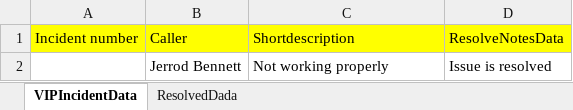
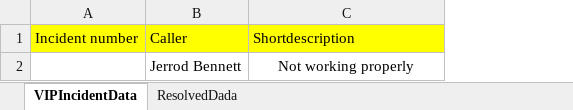
Before and after one commit to jchougule1997/alldeta, an Excel workbook: target/classes/com/sn/resources/TestData.xlsx, sheet VIPIncidentData, drawn as a sheet; values as stored, in another font and other column widths than the file's, no borders; the diff names each change by its address in the sheet, - before the commit and + after, or states it on an @@ line.

```diff
--- a/target/classes/com/sn/resources/TestData.xlsx (sheet VIPIncidentData)
+++ b/target/classes/com/sn/resources/TestData.xlsx (sheet VIPIncidentData)
-column D, rows 1-2: ResolveNotesData | Issue is resolved
-C2 alignment: left
+C2 alignment: center
```
Also changed, not shown: src/main/java/com/sn/resources/TestData.xlsx, 18 other files.
